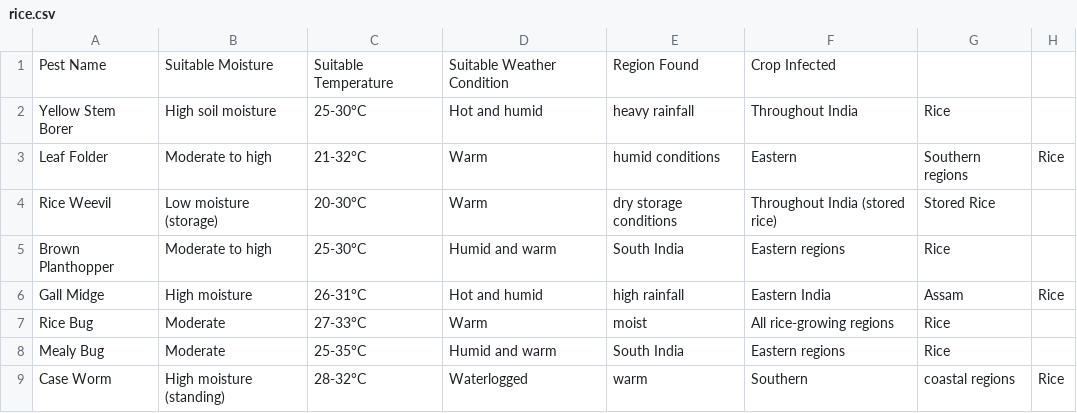
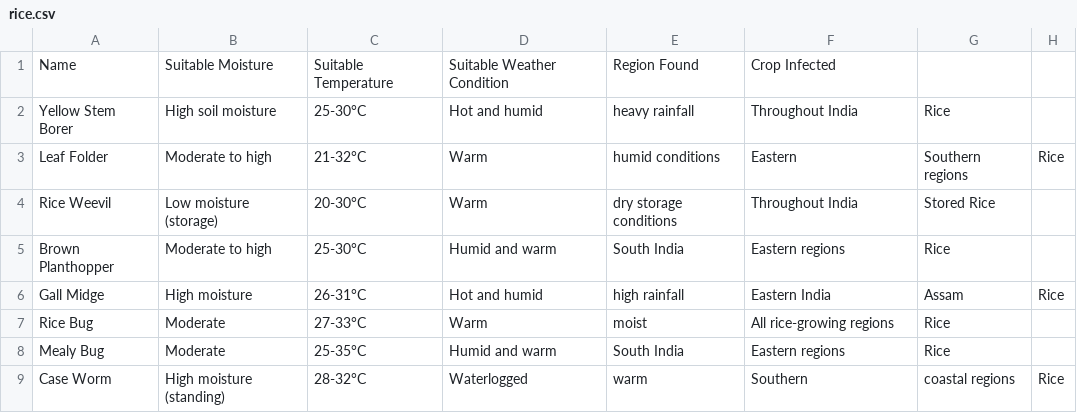
Before and after one commit to dk5488/Soil-Moisture-predictor, a CSV file: python_modules/data/rice.csv, drawn as a sheet.

```diff
--- a/python_modules/data/rice.csv
+++ b/python_modules/data/rice.csv
@@ -1,5 +1,5 @@
-Pest Name,Suitable Moisture,Suitable Temperature,Suitable Weather Condition,Region Found,Crop Infected
+Name,Suitable Moisture,Suitable Temperature,Suitable Weather Condition,Region Found,Crop Infected
 Yellow Stem Borer,High soil moisture,25-30°C,Hot and humid, heavy rainfall,Throughout India,Rice
 Leaf Folder,Moderate to high,21-32°C,Warm, humid conditions,Eastern, Southern regions,Rice
-Rice Weevil,Low moisture (storage),20-30°C,Warm, dry storage conditions,Throughout India (stored rice),Stored Rice
+Rice Weevil,Low moisture (storage),20-30°C,Warm, dry storage conditions,Throughout India,Stored Rice
 Brown Planthopper,Moderate to high,25-30°C,Humid and warm,South India, Eastern regions,Rice
```
Also changed, not shown: python_modules/data/Bajra.csv, python_modules/data/apple_pest_data.csv, 3 other files.
